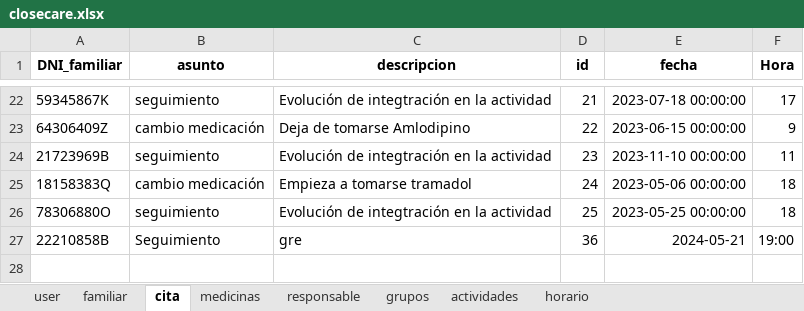
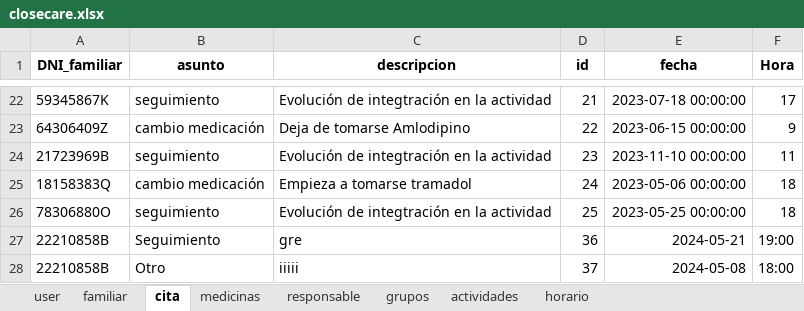
Before and after one commit to closecarefundation/PY-to-APK, an Excel workbook: closecare.xlsx, sheet cita, drawn as a sheet; only a part is shown, gaps mark what is left out; values as stored, in another font and other column widths than the file's, no borders; the diff names each change by its address in the sheet, - before the commit and + after, or states it on an @@ line.

Commit message:
Guardar cita

```diff
--- a/closecare.xlsx (sheet cita)
+++ b/closecare.xlsx (sheet cita)
+row 28: 22210858B | Otro | iiiii | 37 | 2024-05-08 | 18:00
```
